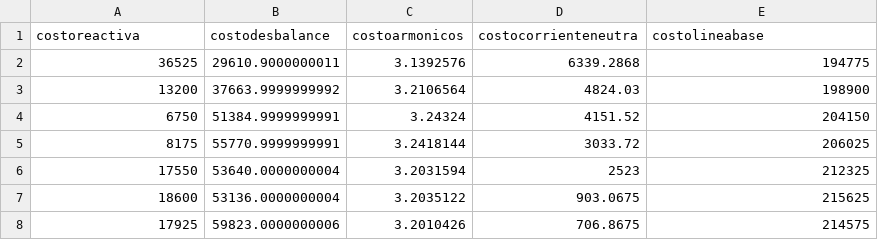
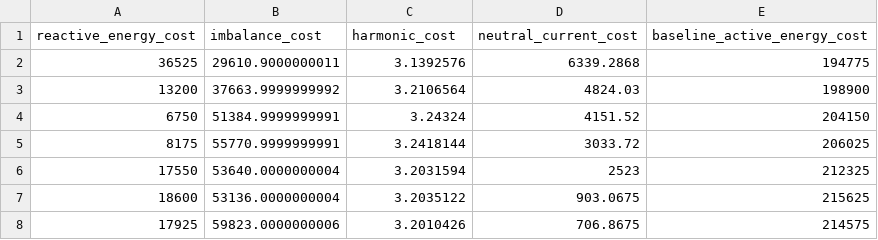
Before and after one commit to davidlagarejo/power-quality-loss-ml, a CSV file: data/processed/model-features.csv, drawn as a sheet; only a part is shown.

```diff
--- a/data/processed/model-features.csv
+++ b/data/processed/model-features.csv
@@ -1,2 +1,2 @@
-costoreactiva,costodesbalance,costoarmonicos,costocorrienteneutra,costolineabase
+reactive_energy_cost,imbalance_cost,harmonic_cost,neutral_current_cost,baseline_active_energy_cost
 36525,29610.9000000011,3.1392576,6339.2868,194775
```
Also changed, not shown: data/sample/model_features_sample.csv, 28 other files.
